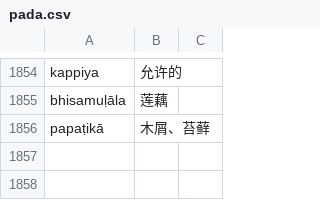
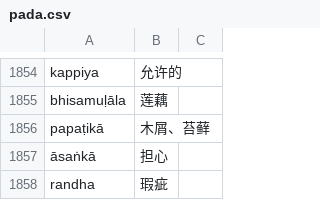
Before and after one commit to jhintr/nirutti, a CSV file: pada.csv, drawn as a sheet; only a part is shown, gaps mark what is left out.

Commit message:
update dict

```diff
--- a/pada.csv
+++ b/pada.csv
@@ -1856 +1856,3 @@ bhisamuḷāla,莲藕,
 papaṭikā,木屑、苔藓,
+āsaṅkā,担心,
+randha,瑕疵,
```
